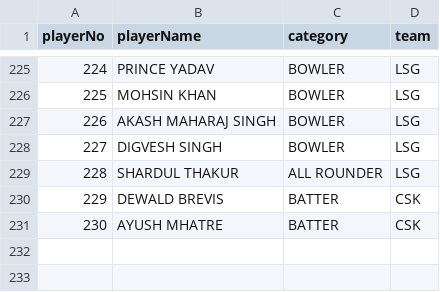
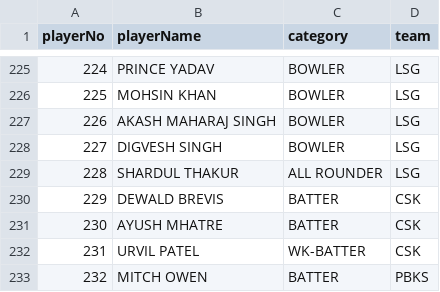
Before and after one commit to kiran-sg/ipl-prediction, a CSV file: src/main/resources/ipl-2025-players.csv, drawn as a sheet; only a part is shown, gaps mark what is left out.

Commit message:
Update ipl-2025-players.csv

```diff
--- a/src/main/resources/ipl-2025-players.csv
+++ b/src/main/resources/ipl-2025-players.csv
@@ -231 +231,3 @@ playerNo,playerName,category,team
 230,AYUSH MHATRE,BATTER,CSK
+231,URVIL PATEL,WK-BATTER,CSK
+232,MITCH OWEN,BATTER,PBKS
```
